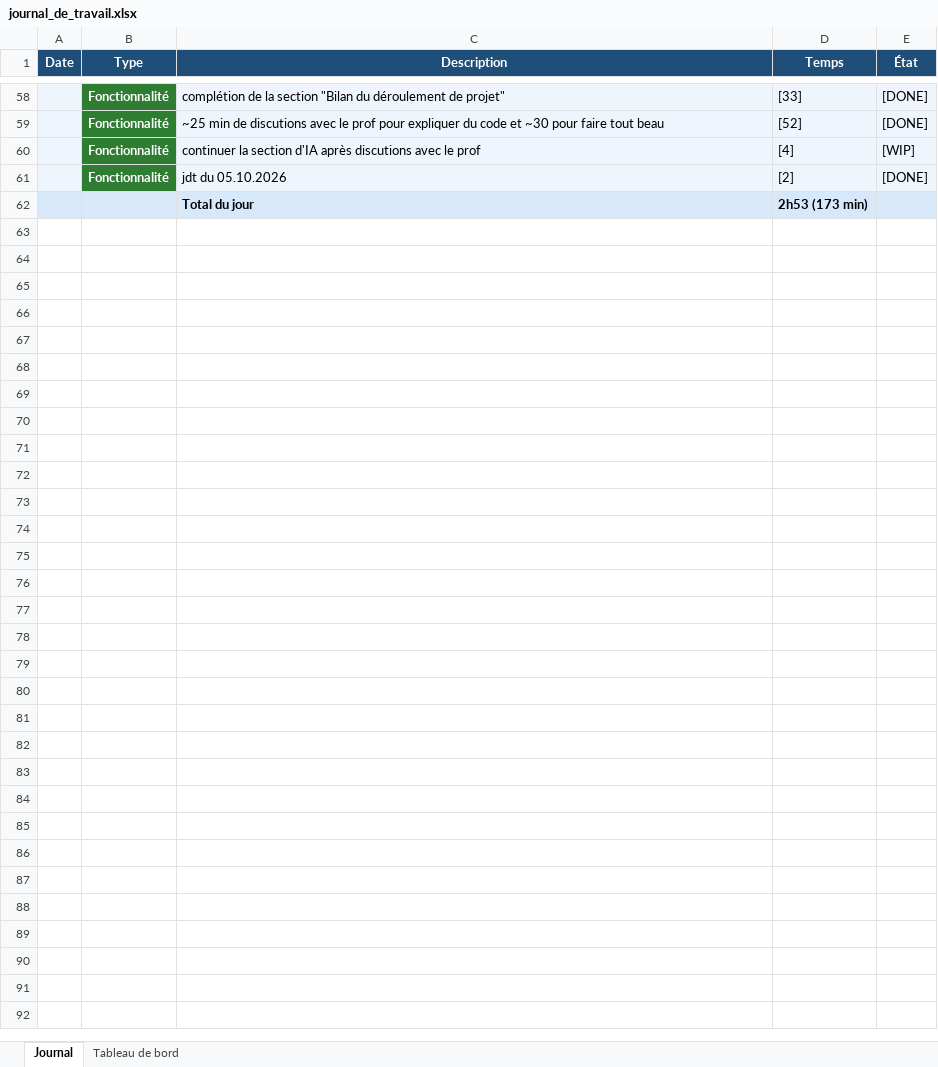
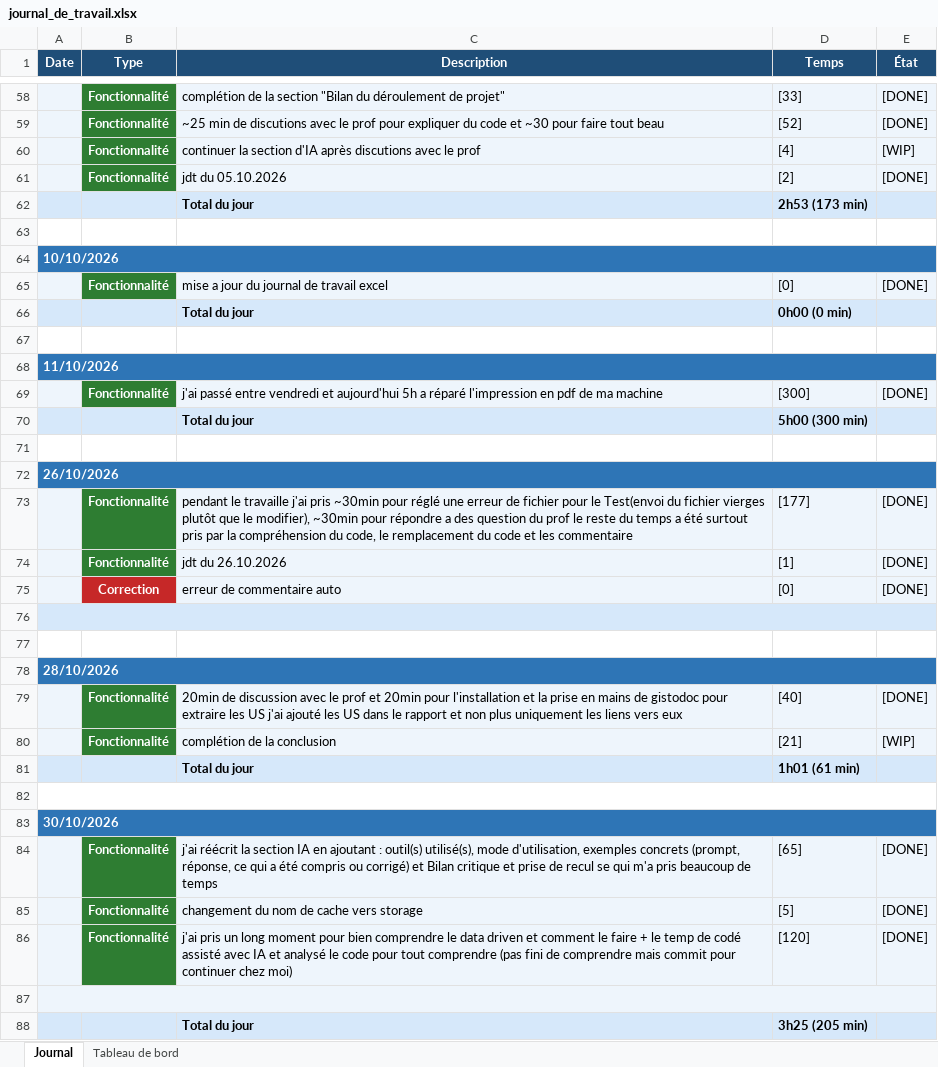
Before and after one commit to Gianmarco-Ruberti/P_FUN-Gianmarco, an Excel workbook: DOC/journal_de_travail.xlsx, sheet Journal, drawn as a sheet; only a part is shown, gaps mark what is left out; values as stored, in another font and other column widths than the file's, no borders; the diff names each change by its address in the sheet, - before the commit and + after, or states it on an @@ line.

Commit message:
feat(jdt): mise a jour du jdt
[1][DONE]

```diff
--- a/DOC/journal_de_travail.xlsx (sheet Journal)
+++ b/DOC/journal_de_travail.xlsx (sheet Journal)
+row 63: (empty)
+row 64: 10/10/2026
+row 65:  | Fonctionnalité | mise a jour du journal de travail excel | [0] | [DONE]
+row 66:  |  | Total du jour | 0h00 (0 min)
+row 67: (empty)
+row 68: 11/10/2026
+row 69:  | Fonctionnalité | j'ai passé entre vendredi et aujourd'hui 5h a réparé l'impression en pdf de ma machine | [300] | [DONE]
+row 70:  |  | Total du jour | 5h00 (300 min)
+row 71: (empty)
+row 72: 26/10/2026
+row 73:  | Fonctionnalité | pendant le travaille j'ai pris ~30min pour réglé une erreur de fichier pour le Test(envoi du fichier vierges plutôt que le modifier), ~30min pour répondre a des question du prof le reste du temps a été surtout pris par la compréhension du code, le remplacement du code et les commentaire | [177] | [DONE]
+row 74:  | Fonctionnalité | jdt du 26.10.2026 | [1] | [DONE]
+row 75:  | Correction | erreur de commentaire auto | [0] | [DONE]
+row 76: (empty)
+row 77: (empty)
+row 78: 28/10/2026
+row 79:  | Fonctionnalité | 20min de discussion avec le prof et 20min pour l'installation et la prise en mains de gistodoc pour extraire les US j'ai ajouté les US dans le rapport et non plus uniquement les liens vers eux | [40] | [DONE]
+row 80:  | Fonctionnalité | complétion de la conclusion | [21] | [WIP]
+row 81:  |  | Total du jour | 1h01 (61 min)
+row 82: (empty)
+row 83: 30/10/2026
+row 84:  | Fonctionnalité | j'ai réécrit la section IA en ajoutant : outil(s) utilisé(s), mode d'utilisation, exemples concrets (prompt, réponse, ce qui a été compris ou corrigé) et Bilan critique et prise de recul se qui m'a pris beaucoup de temps | [65] | [DONE]
+row 85:  | Fonctionnalité | changement du nom de cache vers storage | [5] | [DONE]
+row 86:  | Fonctionnalité | j'ai pris un long moment pour bien comprendre le data driven et comment le faire + le temp de codé assisté avec IA et analysé le code pour tout comprendre (pas fini de comprendre mais commit pour continuer chez moi) | [120] | [DONE]
+row 87: (empty)
+row 88:  |  | Total du jour | 3h25 (205 min)
```
Also changed, not shown: sheet Tableau de bord, charts or pictures, 1 other file.
